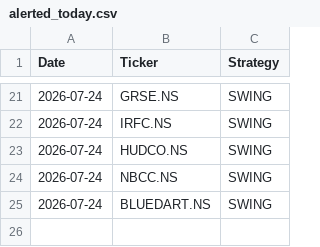
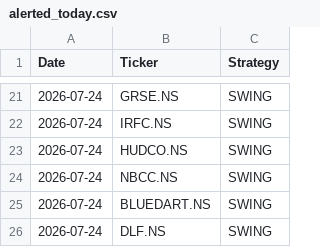
Before and after one commit to johnkasc-lab/MarketStock, a CSV file: alerted_today.csv, drawn as a sheet; only a part is shown, gaps mark what is left out.

```diff
--- a/alerted_today.csv
+++ b/alerted_today.csv
@@ -25 +25,2 @@ Date,Ticker,Strategy
 2026-07-24,BLUEDART.NS,SWING
+2026-07-24,DLF.NS,SWING
```
Also changed, not shown: intraday_trades.csv.
